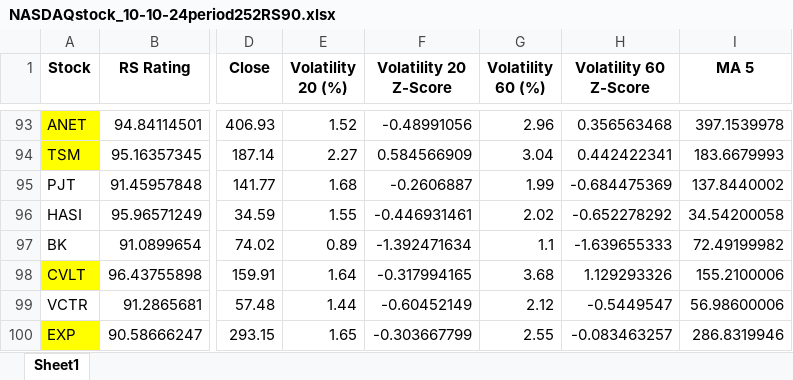
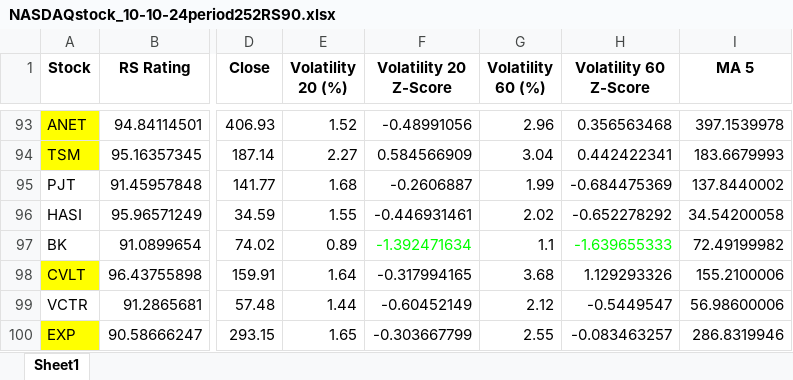
Before and after one commit to ckkyue/StockAnalysis, an Excel workbook: Result/10-10-24/NASDAQstock_10-10-24period252RS90.xlsx, sheet Sheet1, drawn as a sheet; only a part is shown, gaps mark what is left out; values as stored, in another font and other column widths than the file's, no borders; the diff covers the shown part only; the diff names each change by its address in the sheet, - before the commit and + after, or states it on an @@ line.

```diff
--- a/Result/10-10-24/NASDAQstock_10-10-24period252RS90.xlsx (sheet Sheet1)
+++ b/Result/10-10-24/NASDAQstock_10-10-24period252RS90.xlsx (sheet Sheet1)
-F97 text colour: black
+F97 text colour: #00FF00
-H97 text colour: black
+H97 text colour: #00FF00
```
Also changed, not shown: cell formats elsewhere in this sheet, Result/10-10-24/S&P500stock_10-10-24period252RS90.xlsx, 3 other files.
